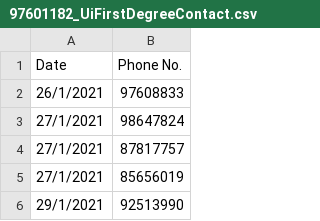
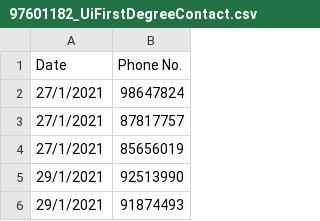
Before and after one commit to jzxr/TraceTogether, a CSV file: Data Sets/Results/97601182_UiFirstDegreeContact.csv, drawn as a sheet; only a part is shown; the shorter side is filled out with more unchanged rows; the diff names each change by its address in the sheet, - before the commit and + after, or states it on an @@ line.

```diff
--- a/Data Sets/Results/97601182_UiFirstDegreeContact.csv
+++ b/Data Sets/Results/97601182_UiFirstDegreeContact.csv
-row 2: 26/1/2021 | 97608833
```
Also changed, not shown: Data Sets/Results/97601182_getTTofCT.csv, Data Sets/Results/WriteToHtml.csv, 5 other files.
